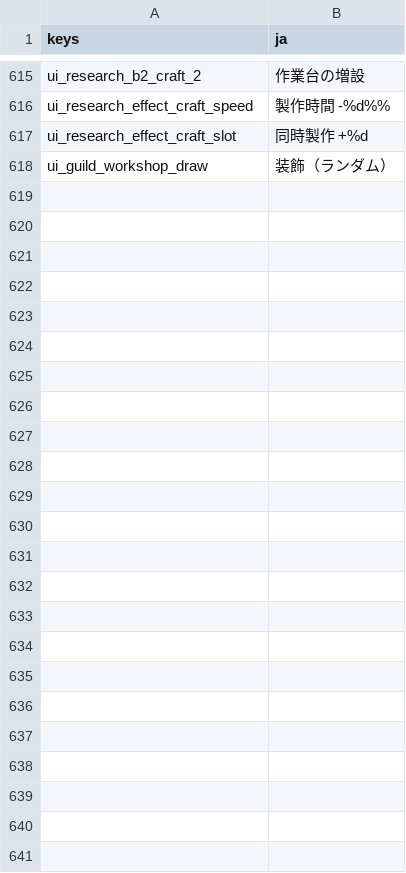
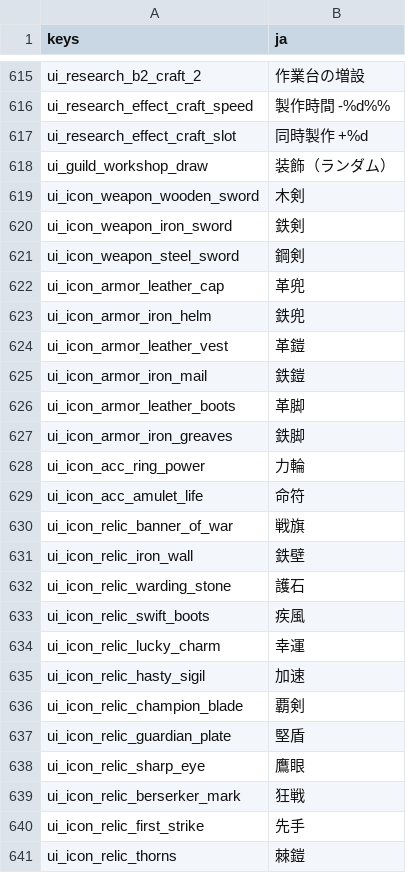
Before and after one commit to darkouji0105/pomodoro-heroes, a CSV file: localization/ja.csv, drawn as a sheet; only a part is shown, gaps mark what is left out; the diff names each change by its address in the sheet, - before the commit and + after, or states it on an @@ line.

```diff
--- a/localization/ja.csv
+++ b/localization/ja.csv
+row 619: ui_icon_weapon_wooden_sword | 木剣
+row 620: ui_icon_weapon_iron_sword | 鉄剣
+row 621: ui_icon_weapon_steel_sword | 鋼剣
+row 622: ui_icon_armor_leather_cap | 革兜
+row 623: ui_icon_armor_iron_helm | 鉄兜
+row 624: ui_icon_armor_leather_vest | 革鎧
+row 625: ui_icon_armor_iron_mail | 鉄鎧
+row 626: ui_icon_armor_leather_boots | 革脚
+row 627: ui_icon_armor_iron_greaves | 鉄脚
+row 628: ui_icon_acc_ring_power | 力輪
+row 629: ui_icon_acc_amulet_life | 命符
+row 630: ui_icon_relic_banner_of_war | 戦旗
+row 631: ui_icon_relic_iron_wall | 鉄壁
+row 632: ui_icon_relic_warding_stone | 護石
+row 633: ui_icon_relic_swift_boots | 疾風
+row 634: ui_icon_relic_lucky_charm | 幸運
+row 635: ui_icon_relic_hasty_sigil | 加速
+row 636: ui_icon_relic_champion_blade | 覇剣
+row 637: ui_icon_relic_guardian_plate | 堅盾
+row 638: ui_icon_relic_sharp_eye | 鷹眼
+row 639: ui_icon_relic_berserker_mark | 狂戦
+row 640: ui_icon_relic_first_strike | 先手
+row 641: ui_icon_relic_thorns | 棘鎧
```
Also changed, not shown: 2 other files.
